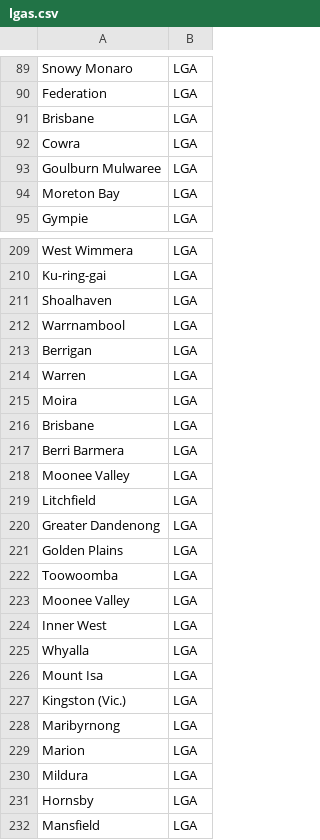
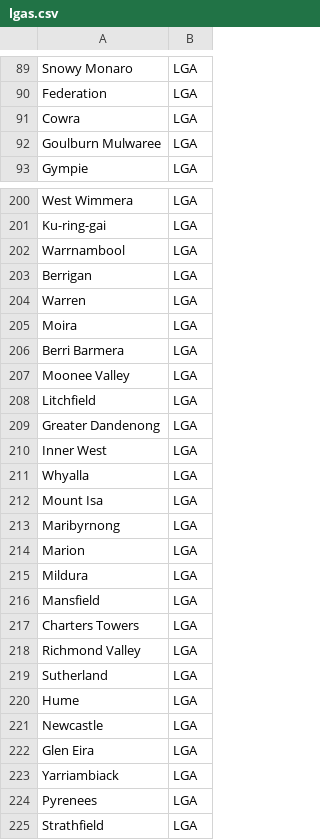
Before and after one commit to cloud9ight/neo4j-road-fatality-analysis, a CSV file: data/import_final/lgas.csv, drawn as a sheet; only a part is shown, gaps mark what is left out; the shorter side is filled out with more unchanged rows; the diff covers the shown part only.

```diff
--- a/data/import_final/lgas.csv
+++ b/data/import_final/lgas.csv
@@ -90,6 +90,4 @@ Snowy Monaro,LGA
 Federation,LGA
-Brisbane,LGA
 Cowra,LGA
 Goulburn Mulwaree,LGA
-Moreton Bay,LGA
 Gympie,LGA
@@ -210,3 +201,2 @@ West Wimmera,LGA
 Ku-ring-gai,LGA
-Shoalhaven,LGA
 Warrnambool,LGA
@@ -215,3 +205,2 @@ Warren,LGA
 Moira,LGA
-Brisbane,LGA
 Berri Barmera,LGA
@@ -220,5 +209,2 @@ Litchfield,LGA
 Greater Dandenong,LGA
-Golden Plains,LGA
-Toowoomba,LGA
-Moonee Valley,LGA
 Inner West,LGA
@@ -226,3 +212,2 @@ Whyalla,LGA
 Mount Isa,LGA
-Kingston (Vic.),LGA
 Maribyrnong,LGA
@@ -230,3 +215,2 @@ Marion,LGA
 Mildura,LGA
-Hornsby,LGA
 Mansfield,LGA
```
Also changed, not shown: 64 removed rows elsewhere in this file, data/import_final/rels_lga_sa4.csv, 5 other files.
